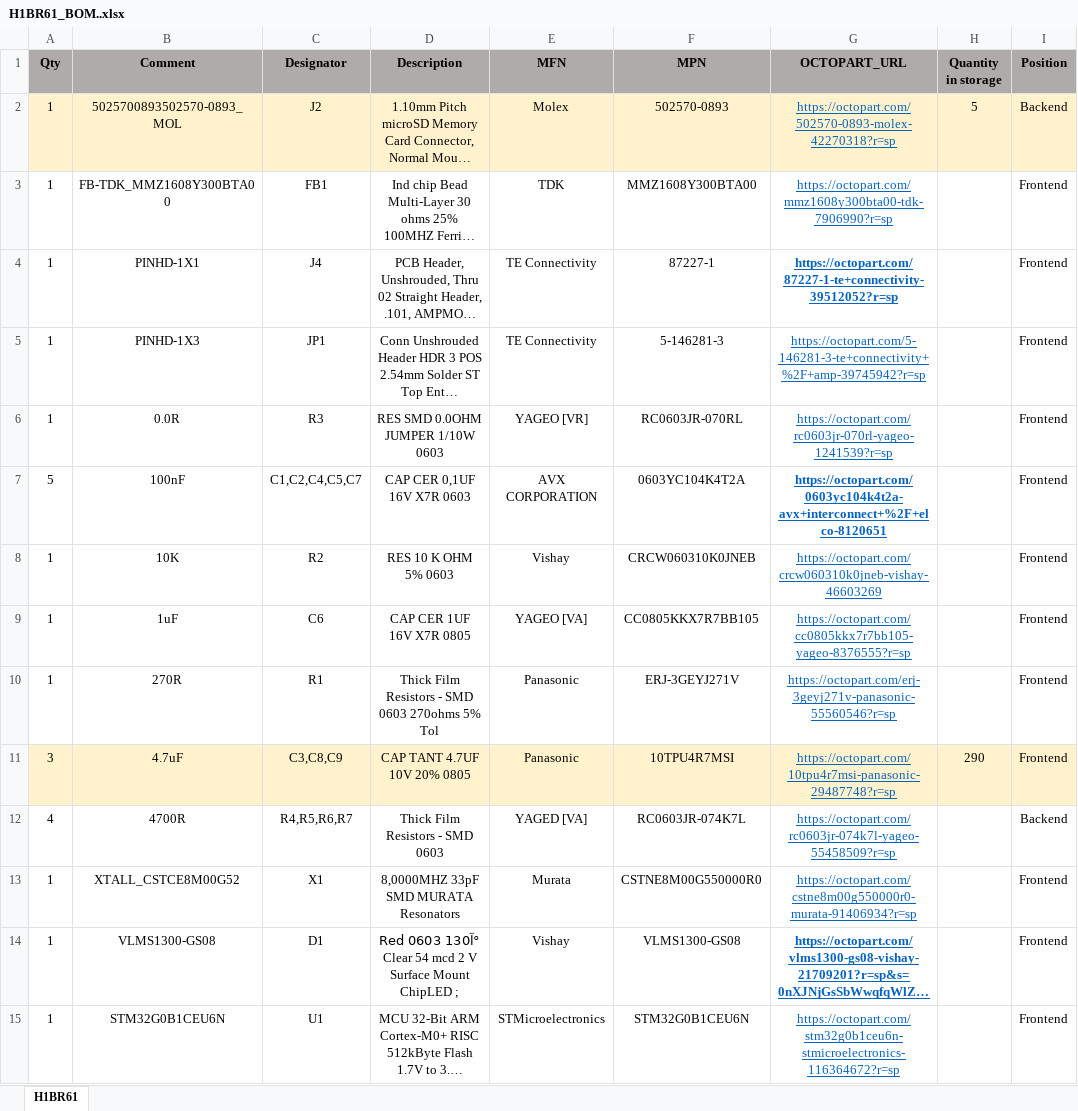
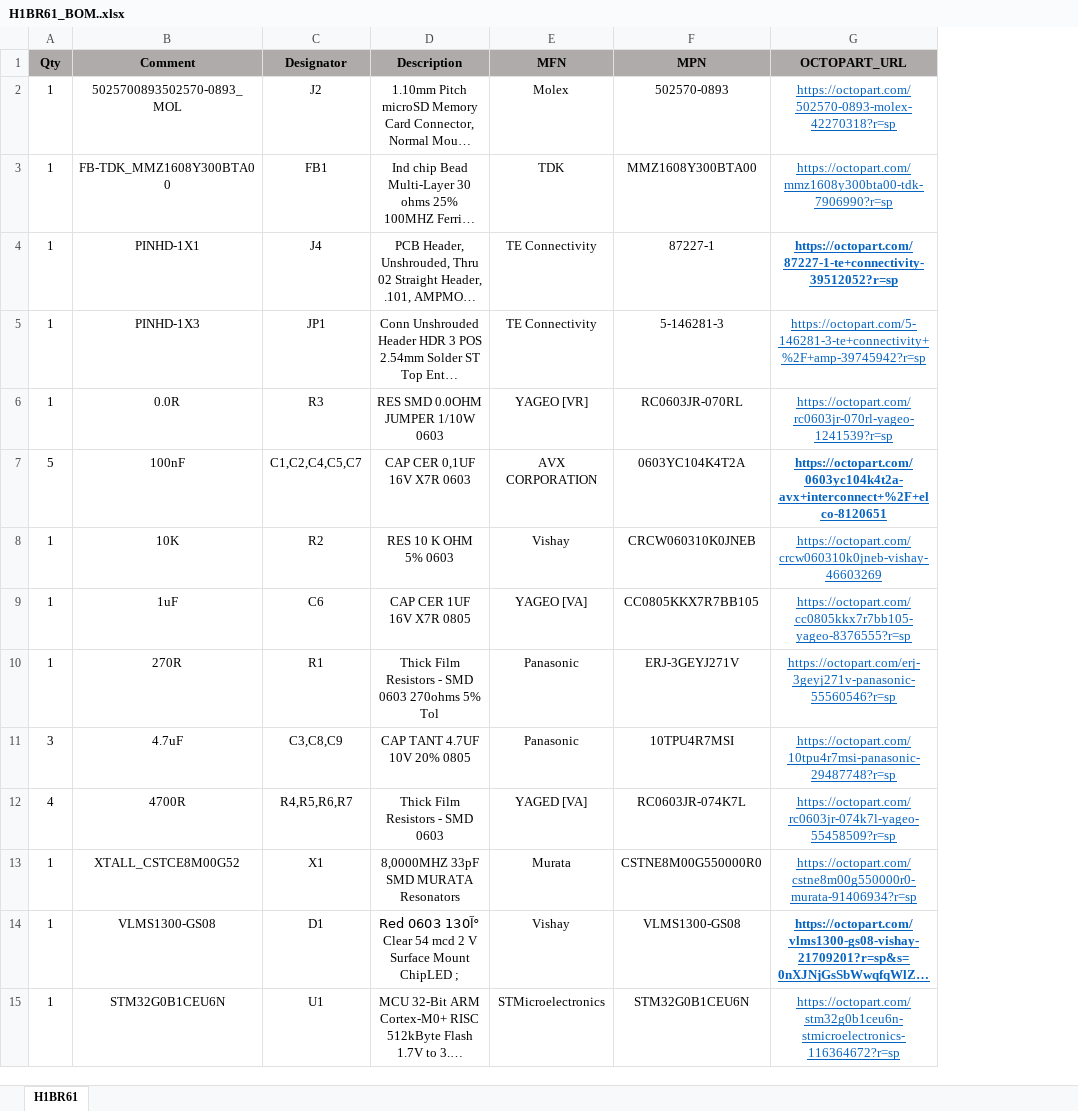
Before and after one commit to HexabitzPlatform/H1BR6x-Hardware, an Excel workbook: Released/BOM/H1BR61_BOM..xlsx, sheet H1BR61, drawn as a sheet; long unchanged cells end in …; values as stored, in another font and other column widths than the file's, no borders; the diff names each change by its address in the sheet, - before the commit and + after, or states it on an @@ line.

```diff
--- a/Released/BOM/H1BR61_BOM..xlsx (sheet H1BR61)
+++ b/Released/BOM/H1BR61_BOM..xlsx (sheet H1BR61)
-column H (Quantity in storage), rows 2-11: 5 |  |  |  |  |  |  |  |  | 290
-column I (Position), rows 2-15: Backend | Frontend | Frontend | Frontend | Frontend | Frontend | Frontend | Frontend | Frontend | Frontend | Backend | Frontend | Frontend | Frontend
-A2:G2 fill: #FFF2CC
+A2:G2 fill: none
-A11:G11 fill: #FFF2CC
+A11:G11 fill: none
```
Also changed, not shown: 4 other files.
